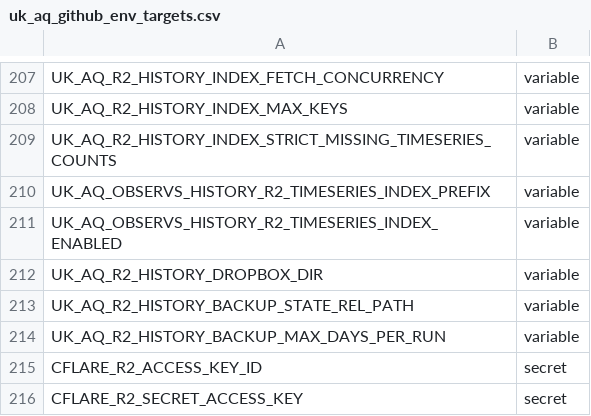
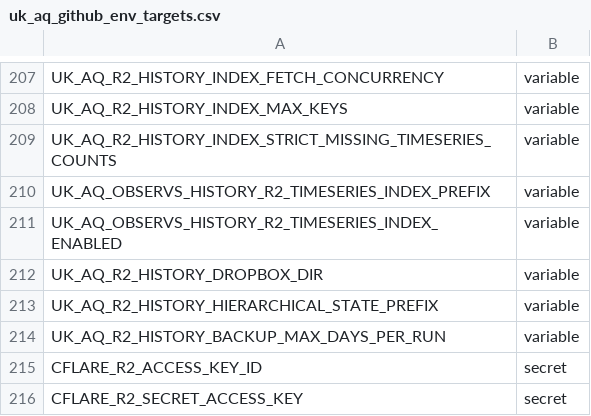
Before and after one commit to TEST-uk-aq/uk-aq-ops, a CSV file: config/uk_aq_github_env_targets.csv, drawn as a sheet; only a part is shown, gaps mark what is left out.

Commit message:
update dropbox backup to remove legacy

```diff
--- a/config/uk_aq_github_env_targets.csv
+++ b/config/uk_aq_github_env_targets.csv
@@ -212,3 +212,3 @@ UK_AQ_OBSERVS_HISTORY_R2_TIMESERIES_INDEX_ENABLED,variable
 UK_AQ_R2_HISTORY_DROPBOX_DIR,variable
-UK_AQ_R2_HISTORY_BACKUP_STATE_REL_PATH,variable
+UK_AQ_R2_HISTORY_HIERARCHICAL_STATE_PREFIX,variable
 UK_AQ_R2_HISTORY_BACKUP_MAX_DAYS_PER_RUN,variable
```
Also changed, not shown: 27 other files.
